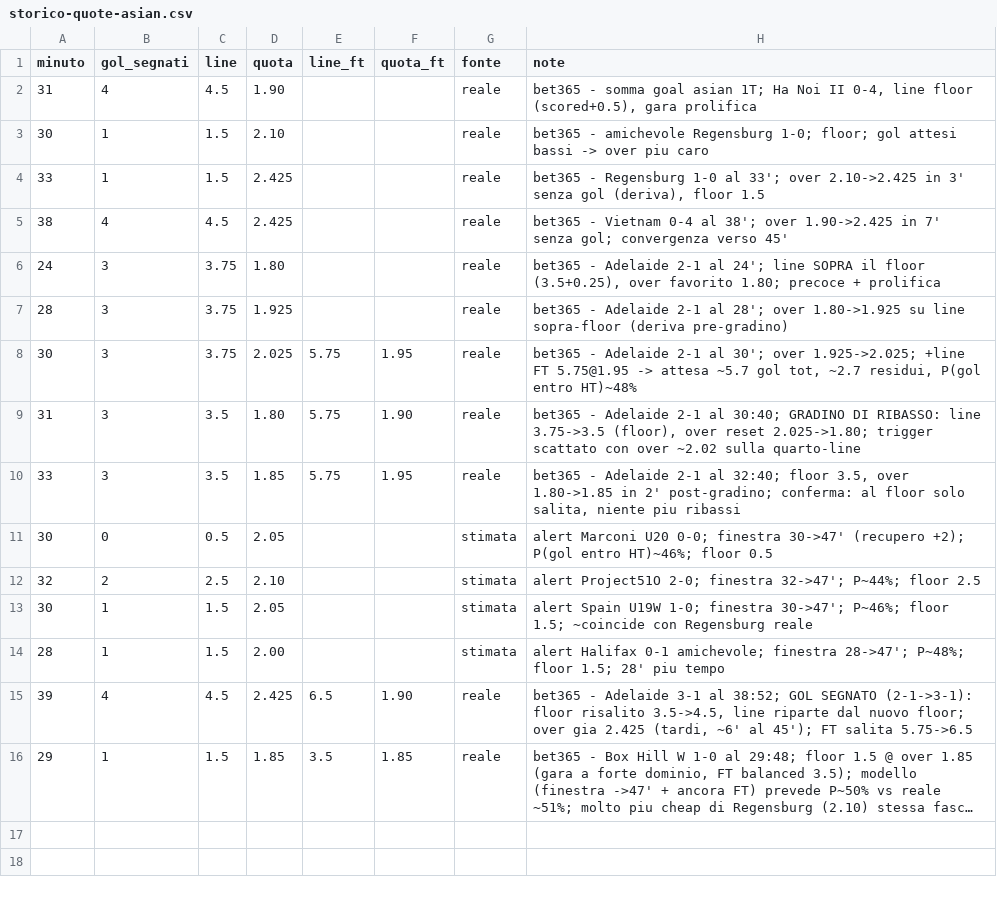
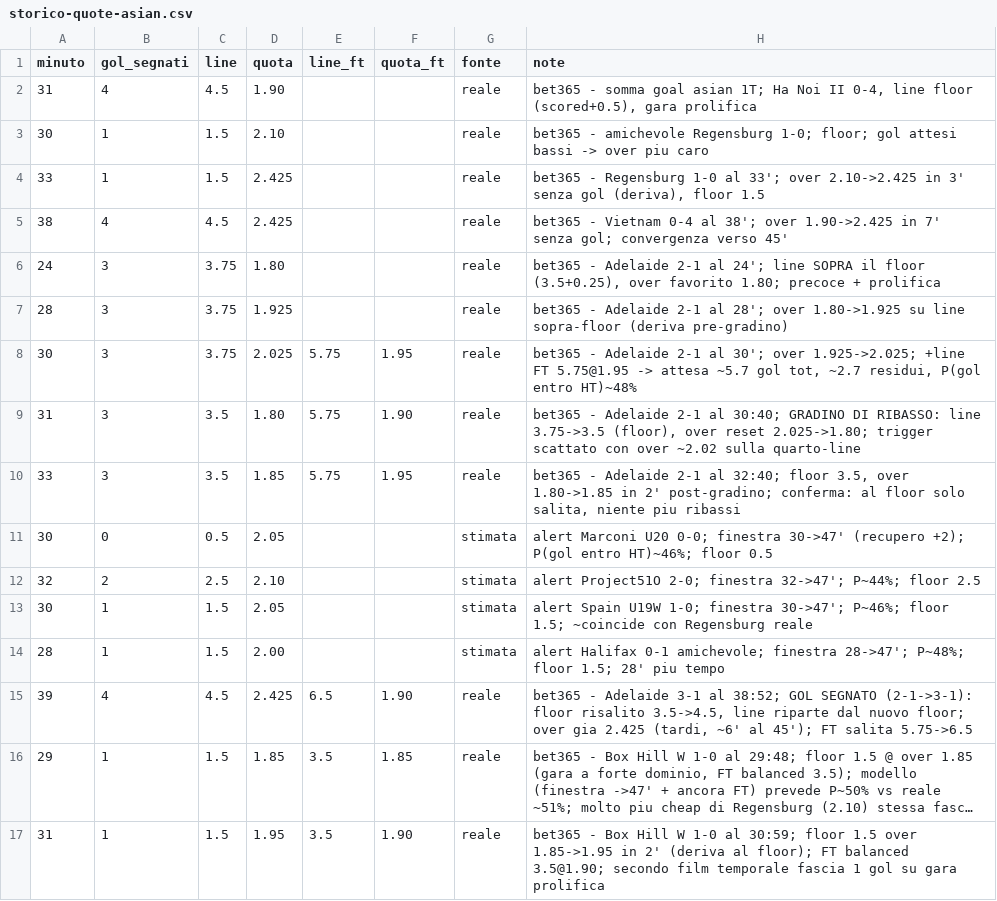
Before and after one commit to ST80Dev/BettingDiary, a CSV file: data/storico-quote-asian.csv, drawn as a sheet; long unchanged cells end in …; the diff names each change by its address in the sheet, - before the commit and + after, or states it on an @@ line.

```diff
--- a/data/storico-quote-asian.csv
+++ b/data/storico-quote-asian.csv
+row 17: 31 | 1 | 1.5 | 1.95 | 3.5 | 1.90 | reale | bet365 - Box Hill W 1-0 al 30:59; floor 1.5 over 1.85->1.95 in 2' (deriva al floor); FT balanced 3.5@1.90; secondo film temporale fascia 1 gol su gara prolifica
```
